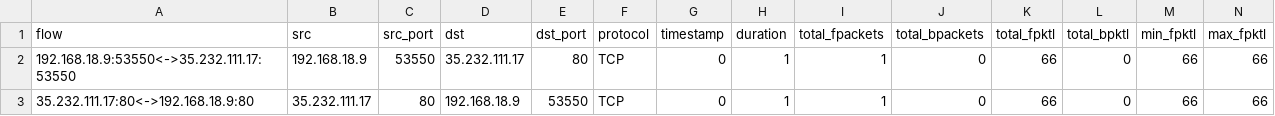
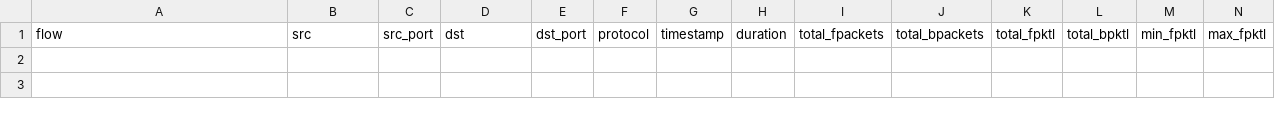
Before and after one commit to maliksh7/DeepMAD, a CSV file: csvs/out1.csv, drawn as a sheet; only a part is shown; rows hold the shown columns only; the diff names each change by its address in the sheet, - before the commit and + after, or states it on an @@ line.

```diff
--- a/csvs/out1.csv
+++ b/csvs/out1.csv
-row 2: 192.168.18.9:53550<->35.232.111.17:53550 | 192.168.18.9 | 53550 | 35.232.111.17 | 80 | TCP | 0 | 1 | 1 | 0 | 66 | 0 | 66 | 66
-row 3: 35.232.111.17:80<->192.168.18.9:80 | 35.232.111.17 | 80 | 192.168.18.9 | 53550 | TCP | 0 | 1 | 1 | 0 | 66 | 0 | 66 | 66
```
Also changed, not shown: 11 other files.
